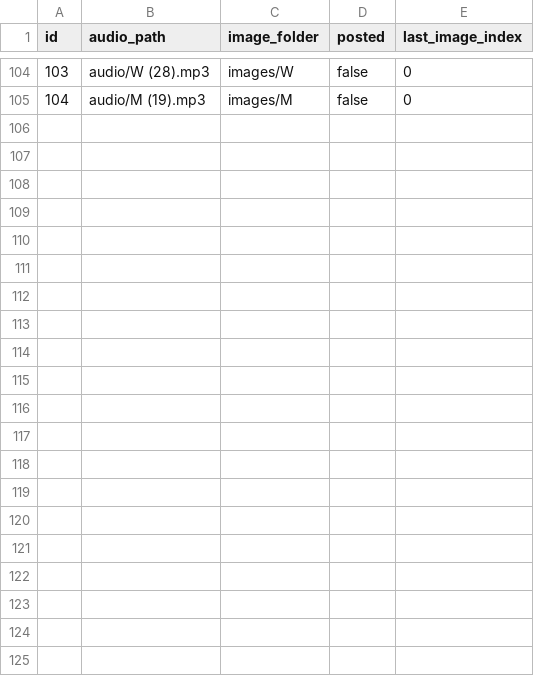
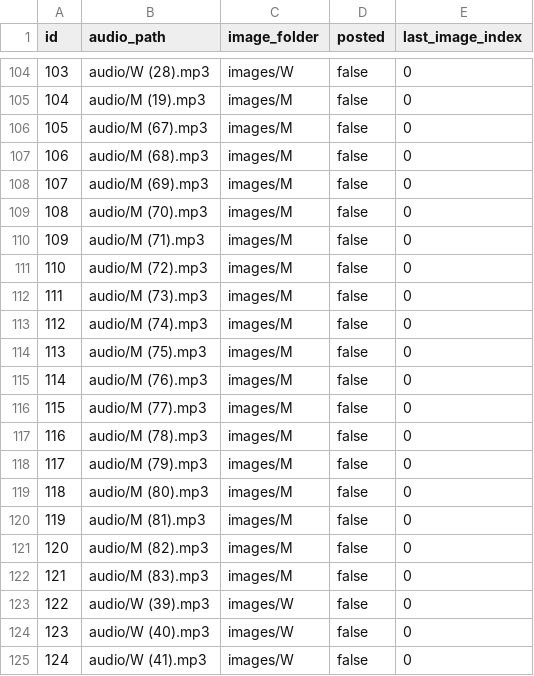
Before and after one commit to ansarisamaddev-byte/Automate-Video-Generator, a CSV file: shorts.csv, drawn as a sheet; only a part is shown, gaps mark what is left out; the diff names each change by its address in the sheet, - before the commit and + after, or states it on an @@ line.

```diff
--- a/shorts.csv
+++ b/shorts.csv
+row 106: 105 | audio/M (67).mp3 | images/M | false | 0
+row 107: 106 | audio/M (68).mp3 | images/M | false | 0
+row 108: 107 | audio/M (69).mp3 | images/M | false | 0
+row 109: 108 | audio/M (70).mp3 | images/M | false | 0
+row 110: 109 | audio/M (71).mp3 | images/M | false | 0
+row 111: 110 | audio/M (72).mp3 | images/M | false | 0
+row 112: 111 | audio/M (73).mp3 | images/M | false | 0
+row 113: 112 | audio/M (74).mp3 | images/M | false | 0
+row 114: 113 | audio/M (75).mp3 | images/M | false | 0
+row 115: 114 | audio/M (76).mp3 | images/M | false | 0
+row 116: 115 | audio/M (77).mp3 | images/M | false | 0
+row 117: 116 | audio/M (78).mp3 | images/M | false | 0
+row 118: 117 | audio/M (79).mp3 | images/M | false | 0
+row 119: 118 | audio/M (80).mp3 | images/M | false | 0
+row 120: 119 | audio/M (81).mp3 | images/M | false | 0
+row 121: 120 | audio/M (82).mp3 | images/M | false | 0
+row 122: 121 | audio/M (83).mp3 | images/M | false | 0
+row 123: 122 | audio/W (39).mp3 | images/W | false | 0
+row 124: 123 | audio/W (40).mp3 | images/W | false | 0
+row 125: 124 | audio/W (41).mp3 | images/W | false | 0
```
Also changed, not shown: reels.csv, 20 other files.
